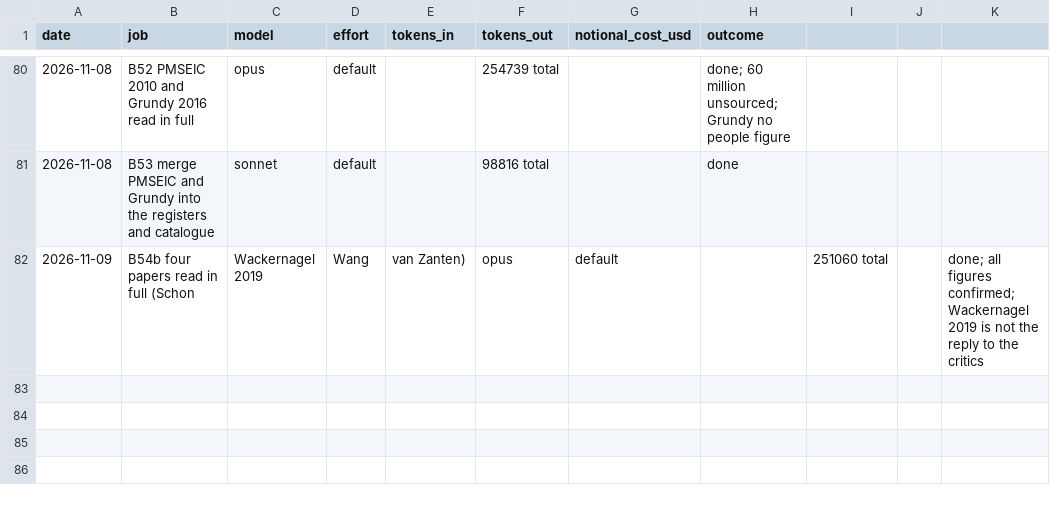
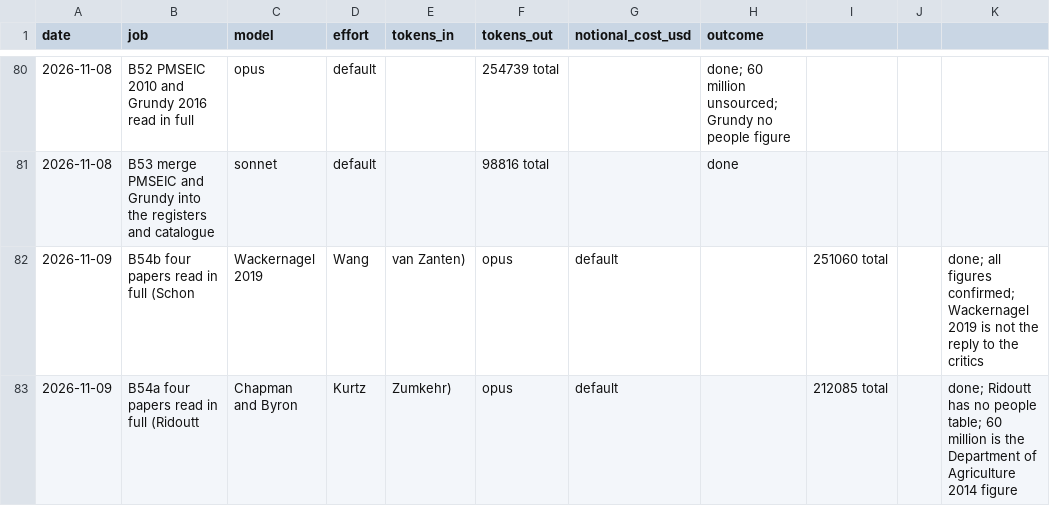
Before and after one commit to MurrayLane/carrying-capacity-dashboard, a CSV file: qa/spend.csv, drawn as a sheet; only a part is shown, gaps mark what is left out; the diff names each change by its address in the sheet, - before the commit and + after, or states it on an @@ line.

```diff
--- a/qa/spend.csv
+++ b/qa/spend.csv
+row 83: 2026-11-09 | B54a four papers read in full (Ridoutt | Chapman and Byron | Kurtz | Zumkehr) | opus | default |  | 212085 total |  | done; Ridoutt has no people table; 60 million is the Department of Agriculture 2014 figure
```
Also changed, not shown: 2 other files.
